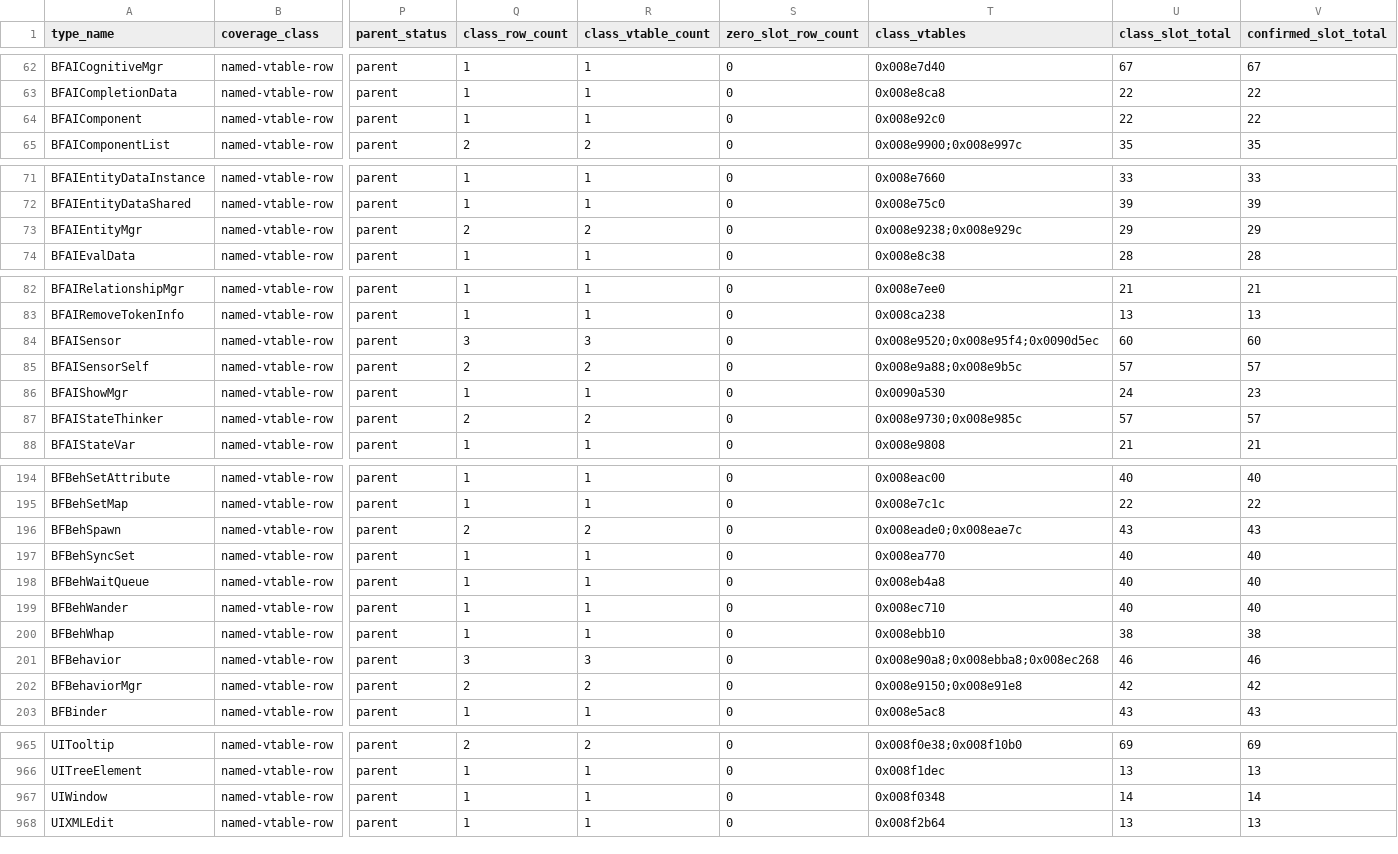
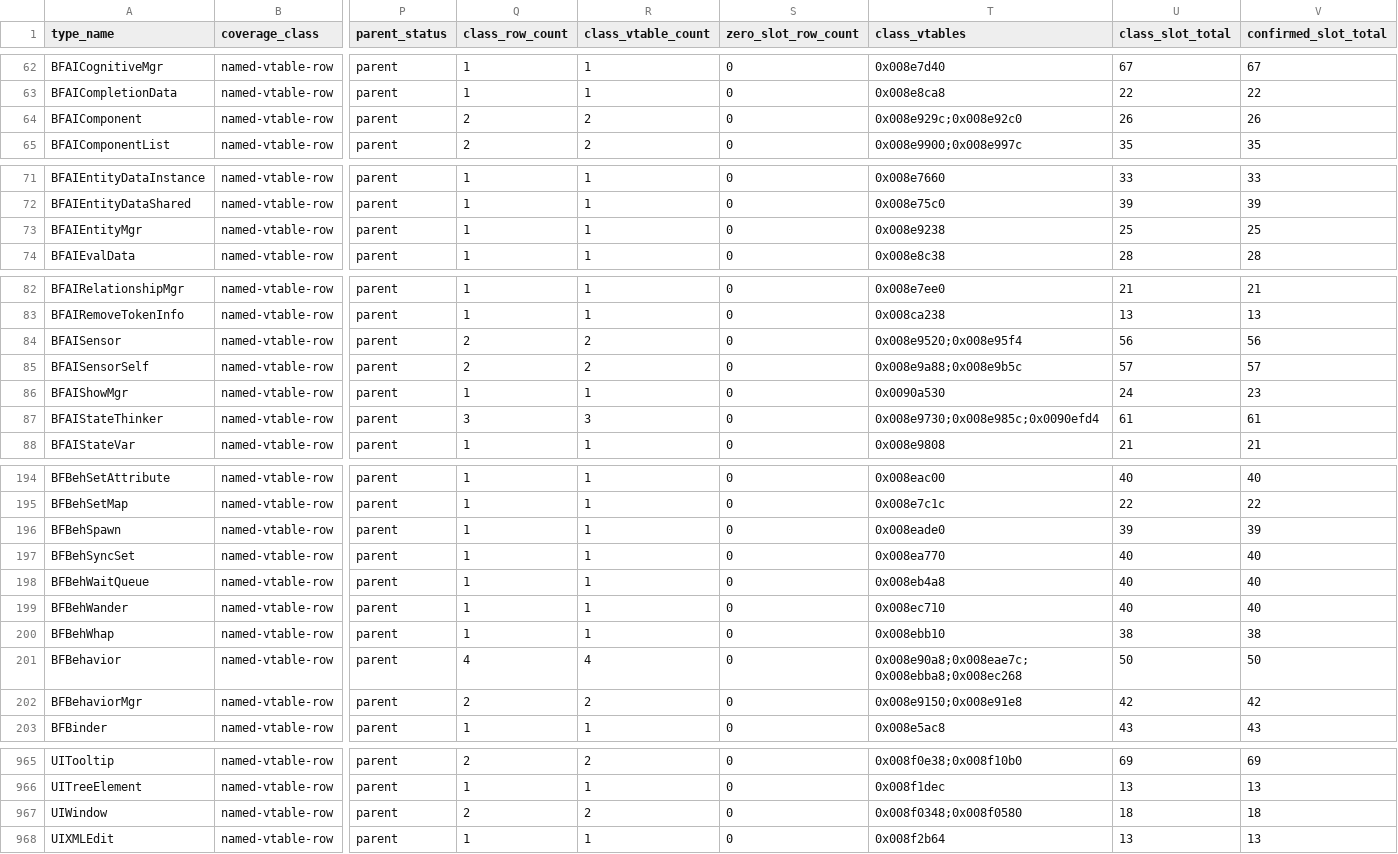
Before and after one commit to overyonder/over-yonder.tech, a TSV file: openzt2/zt-type-coverage-reconciliation.tsv, drawn as a sheet; only a part is shown, gaps mark what is left out; the diff covers the shown part only; the diff names each change by its address in the sheet, - before the commit and + after, or states it on an @@ line.

```diff
--- a/openzt2/zt-type-coverage-reconciliation.tsv
+++ b/openzt2/zt-type-coverage-reconciliation.tsv
-Q64 (class_row_count): 1
+Q64 (class_row_count): 2
-R64 (class_vtable_count): 1
+R64 (class_vtable_count): 2
-T64 (class_vtables): 0x008e92c0
+T64 (class_vtables): 0x008e929c;0x008e92c0
-U64 (class_slot_total): 22
+U64 (class_slot_total): 26
-V64 (confirmed_slot_total): 22
+V64 (confirmed_slot_total): 26
-Q73 (class_row_count): 2
+Q73 (class_row_count): 1
-R73 (class_vtable_count): 2
+R73 (class_vtable_count): 1
-T73 (class_vtables): 0x008e9238;0x008e929c
+T73 (class_vtables): 0x008e9238
-U73 (class_slot_total): 29
+U73 (class_slot_total): 25
-V73 (confirmed_slot_total): 29
+V73 (confirmed_slot_total): 25
-Q84 (class_row_count): 3
+Q84 (class_row_count): 2
-R84 (class_vtable_count): 3
+R84 (class_vtable_count): 2
-T84 (class_vtables): 0x008e9520;0x008e95f4;0x0090d5ec
+T84 (class_vtables): 0x008e9520;0x008e95f4
-U84 (class_slot_total): 60
+U84 (class_slot_total): 56
-V84 (confirmed_slot_total): 60
+V84 (confirmed_slot_total): 56
-Q87 (class_row_count): 2
+Q87 (class_row_count): 3
-R87 (class_vtable_count): 2
+R87 (class_vtable_count): 3
-T87 (class_vtables): 0x008e9730;0x008e985c
+T87 (class_vtables): 0x008e9730;0x008e985c;0x0090efd4
-U87 (class_slot_total): 57
+U87 (class_slot_total): 61
-V87 (confirmed_slot_total): 57
+V87 (confirmed_slot_total): 61
-Q196 (class_row_count): 2
+Q196 (class_row_count): 1
-R196 (class_vtable_count): 2
+R196 (class_vtable_count): 1
-T196 (class_vtables): 0x008eade0;0x008eae7c
+T196 (class_vtables): 0x008eade0
-U196 (class_slot_total): 43
+U196 (class_slot_total): 39
-V196 (confirmed_slot_total): 43
+V196 (confirmed_slot_total): 39
-Q201 (class_row_count): 3
+Q201 (class_row_count): 4
-R201 (class_vtable_count): 3
+R201 (class_vtable_count): 4
-T201 (class_vtables): 0x008e90a8;0x008ebba8;0x008ec268
+T201 (class_vtables): 0x008e90a8;0x008eae7c;0x008ebba8;0x008ec268
-U201 (class_slot_total): 46
+U201 (class_slot_total): 50
-V201 (confirmed_slot_total): 46
+V201 (confirmed_slot_total): 50
-Q967 (class_row_count): 1
+Q967 (class_row_count): 2
-R967 (class_vtable_count): 1
+R967 (class_vtable_count): 2
-T967 (class_vtables): 0x008f0348
+T967 (class_vtables): 0x008f0348;0x008f0580
-U967 (class_slot_total): 14
+U967 (class_slot_total): 18
-V967 (confirmed_slot_total): 14
+V967 (confirmed_slot_total): 18
```
Also changed, not shown: 10 edited cells elsewhere in this file, 3 other files.
